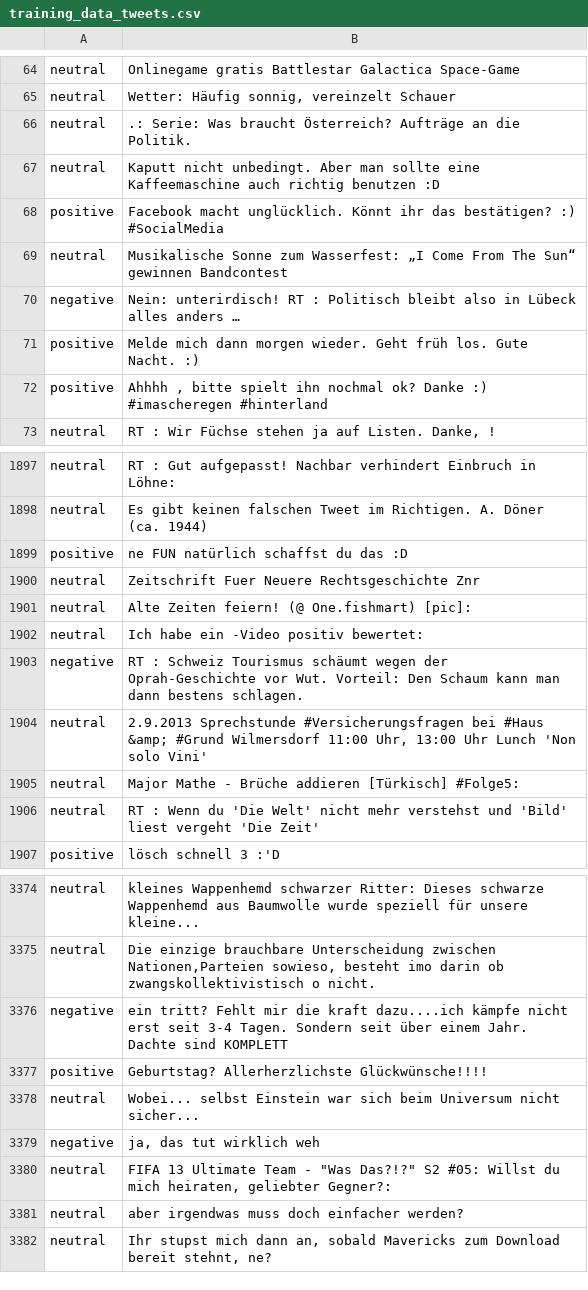
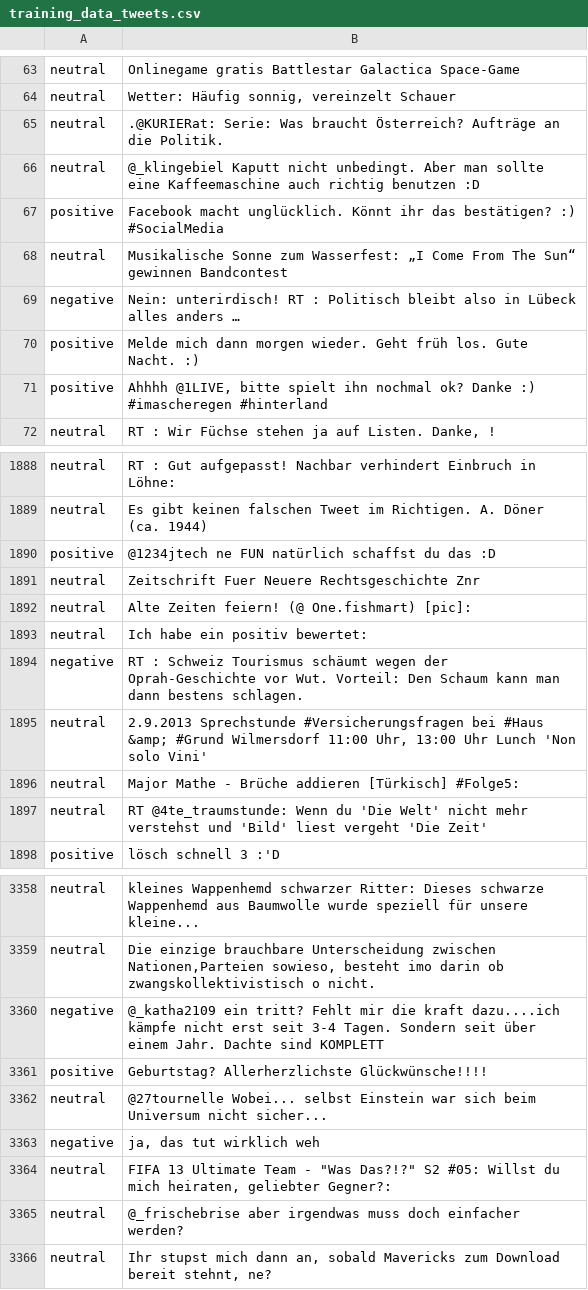
Before and after one commit to dshing/-CodingChallengeJan2023, a CSV file: message_classification/data/training_data_tweets.csv, drawn as a sheet; only a part is shown, gaps mark what is left out; the diff covers the shown part only.

Commit message:
Task 4 - Message classification done

```diff
--- a/message_classification/data/training_data_tweets.csv
+++ b/message_classification/data/training_data_tweets.csv
@@ -66,2 +65,2 @@
-"neutral",".: Serie: Was braucht Österreich? Aufträge an die Politik. "
-"neutral","  Kaputt nicht unbedingt. Aber man sollte eine Kaffeemaschine auch richtig benutzen :D"
+"neutral",".@KURIERat: Serie: Was braucht Österreich? Aufträge an die Politik."
+"neutral","@_klingebiel Kaputt nicht unbedingt. Aber man sollte eine Kaffeemaschine auch richtig benutzen :D"
@@ -71,3 +70,3 @@
 "positive","Melde mich dann morgen wieder. Geht früh los. Gute Nacht. :)"
-"positive","Ahhhh , bitte spielt ihn nochmal ok? Danke :) #imascheregen #hinterland"
+"positive","Ahhhh @1LIVE, bitte spielt ihn nochmal ok? Danke :) #imascheregen #hinterland"
 "neutral","RT : Wir Füchse stehen ja auf Listen. Danke,  !"
@@ -1898,2 +1889,2 @@
 "neutral","Es gibt keinen falschen Tweet im Richtigen. A. Döner (ca. 1944)"
-"positive"," ne FUN natürlich schaffst du das :D"
+"positive","@1234jtech ne FUN natürlich schaffst du das :D"
@@ -1902 +1893 @@
-"neutral","Ich habe ein -Video positiv bewertet: "
+"neutral","Ich habe ein  positiv bewertet:"
@@ -1906 +1897 @@
-"neutral","RT : Wenn du 'Die Welt' nicht mehr verstehst und 'Bild' liest vergeht 'Die Zeit'"
+"neutral","RT @4te_traumstunde: Wenn du 'Die Welt' nicht mehr verstehst und 'Bild' liest vergeht 'Die Zeit'"
@@ -3376 +3360 @@
-"negative"," ein tritt? Fehlt mir die kraft dazu....ich kämpfe nicht erst seit 3-4 Tagen. Sondern seit über einem Jahr. Dachte sind KOMPLETT"
+"negative","@_katha2109 ein tritt? Fehlt mir die kraft dazu....ich kämpfe nicht erst seit 3-4 Tagen. Sondern seit über einem Jahr. Dachte sind KOMPLETT"
@@ -3378 +3362 @@
-"neutral","  Wobei... selbst Einstein war sich beim Universum nicht sicher..."
+"neutral","@27tournelle Wobei... selbst Einstein war sich beim Universum nicht sicher..."
@@ -3381,2 +3365,2 @@
-"neutral","   aber irgendwas muss doch einfacher werden?"
+"neutral","@_frischebrise   aber irgendwas muss doch einfacher werden?"
 "neutral","Ihr stupst mich dann an, sobald Mavericks zum Download bereit stehnt, ne?"
```
Also changed, not shown: 31 removed rows and 140 edited cells elsewhere in this file, 3 other files.
